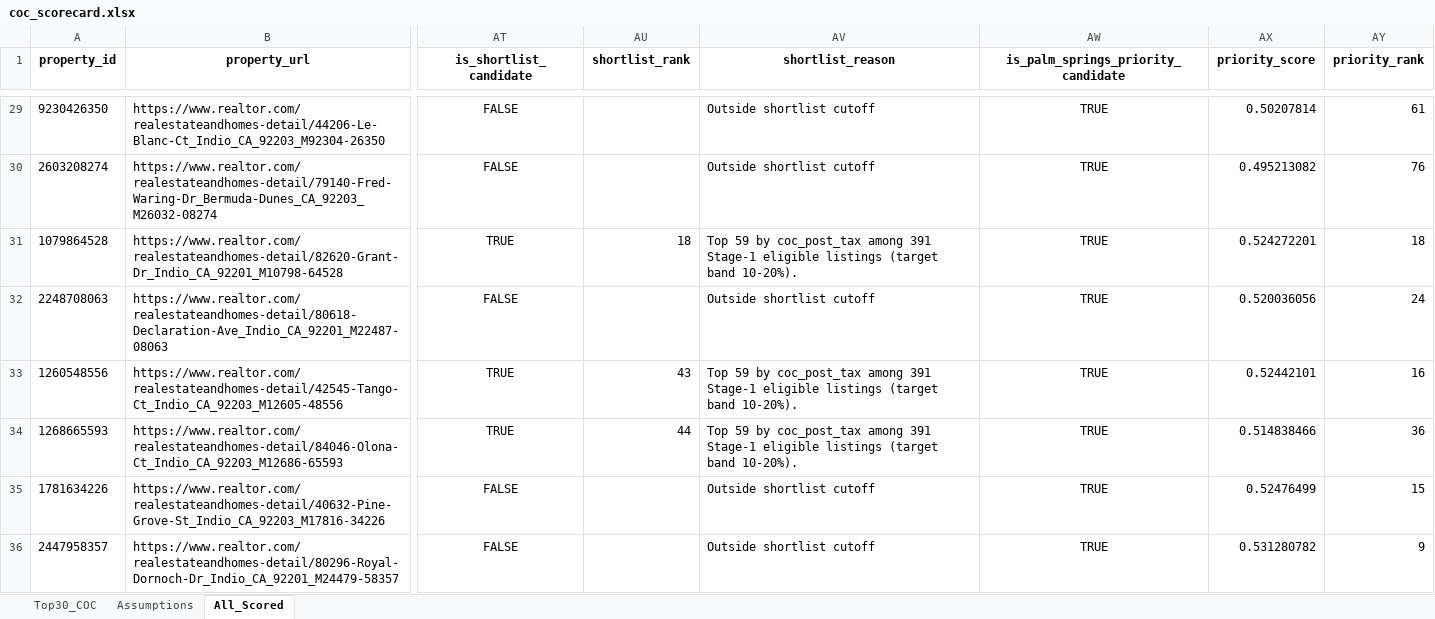
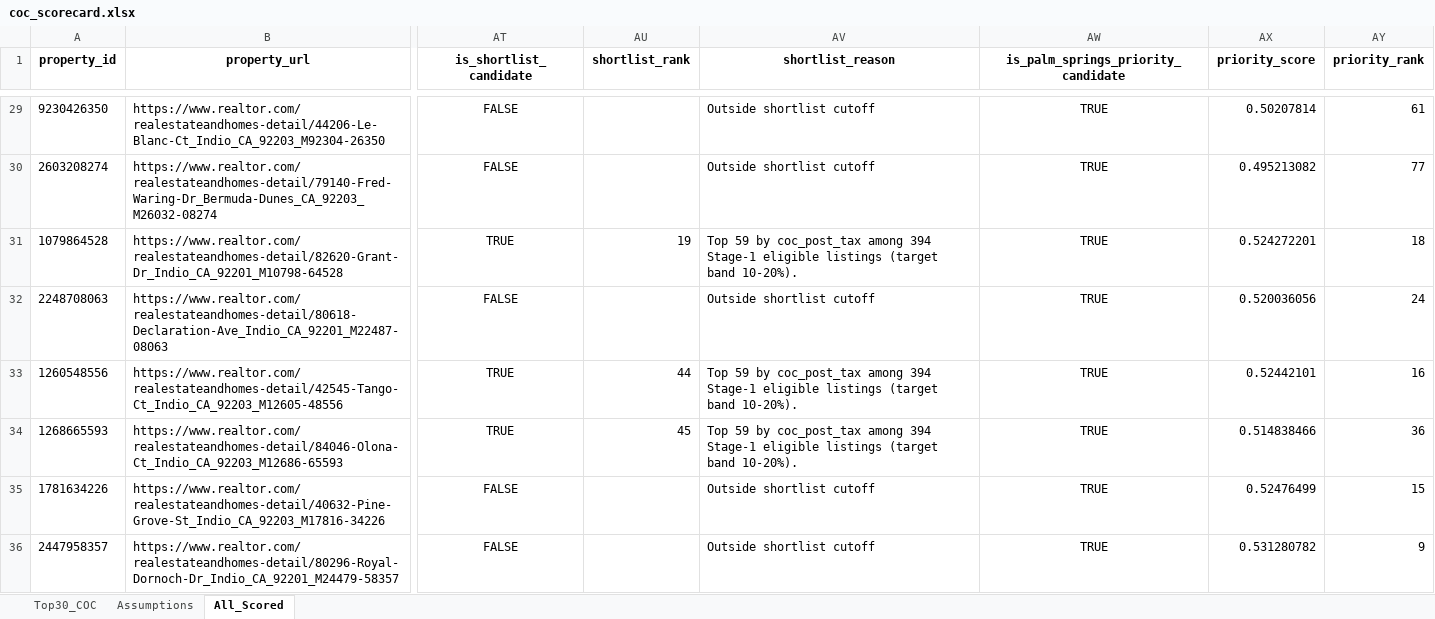
Before and after one commit to erichoonpark/HomeHarvest, an Excel workbook: examples/zips/coc_scorecard.xlsx, sheet All_Scored, drawn as a sheet; only a part is shown, gaps mark what is left out; values as stored, in another font and other column widths than the file's, no borders; the diff covers the shown part only; the diff names each change by its address in the sheet, - before the commit and + after, or states it on an @@ line.

```diff
--- a/examples/zips/coc_scorecard.xlsx (sheet All_Scored)
+++ b/examples/zips/coc_scorecard.xlsx (sheet All_Scored)
-AY30 (priority_rank): 76
+AY30 (priority_rank): 77
-AU31 (shortlist_rank): 18
+AU31 (shortlist_rank): 19
-AV31 (shortlist_reason): …coc_post_tax among 391 Stage-1 eligible…
+AV31 (shortlist_reason): …coc_post_tax among 394 Stage-1 eligible…
-AU33 (shortlist_rank): 43
+AU33 (shortlist_rank): 44
-AV33:AV34 (shortlist_reason): …coc_post_tax among 391 Stage-1 eligible…
+AV33:AV34 (shortlist_reason): …coc_post_tax among 394 Stage-1 eligible…
-AU34 (shortlist_rank): 44
+AU34 (shortlist_rank): 45
```
Also changed, not shown: 11 added rows, 1 removed row and 438 edited cells elsewhere in this sheet, sheet Top30_COC, 5 other files.
